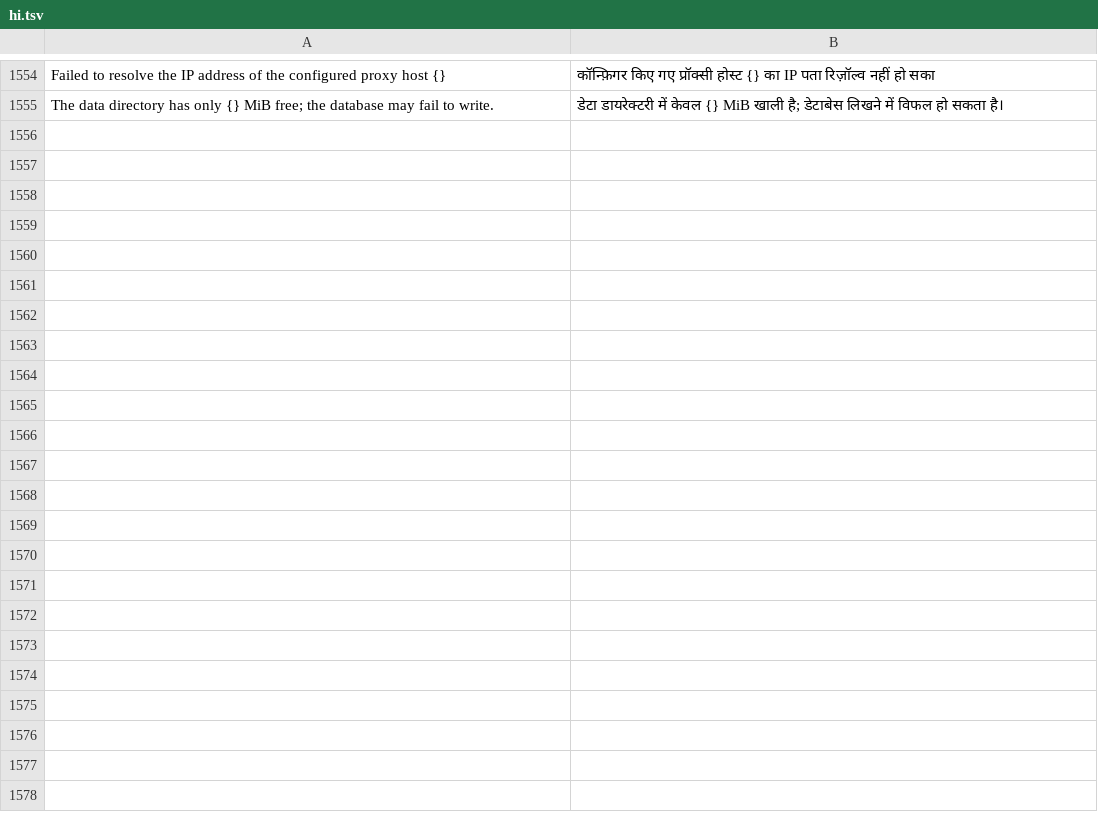
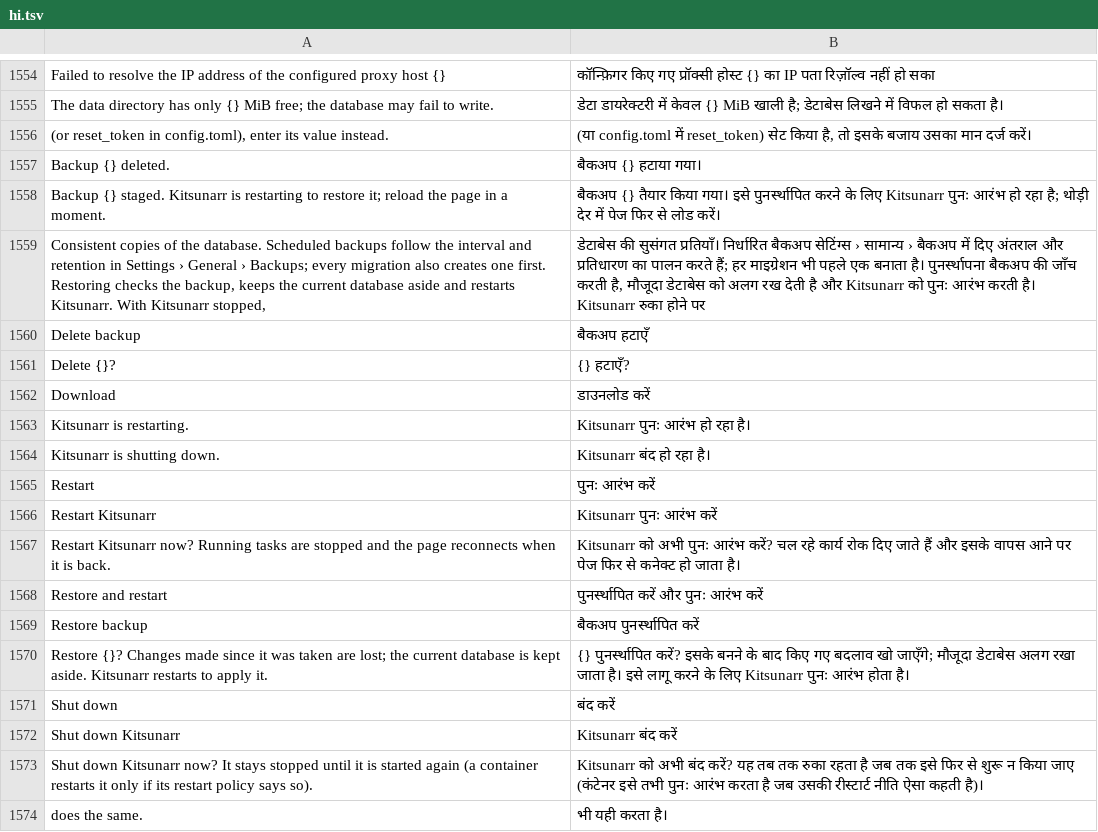
Before and after one commit to KvasFan/Kitsunarr, a TSV file: crates/kitsunarr-web/translations/hi.tsv, drawn as a sheet; only a part is shown, gaps mark what is left out.

```diff
--- a/crates/kitsunarr-web/translations/hi.tsv
+++ b/crates/kitsunarr-web/translations/hi.tsv
@@ -1555 +1555,20 @@ Failed to resolve the IP address of the configured proxy host {}	कॉन्फ
 The data directory has only {} MiB free; the database may fail to write.	डेटा डायरेक्टरी में केवल {} MiB खाली है; डेटाबेस लिखने में विफल हो सकता है।
+(or reset_token in config.toml), enter its value instead.	(या config.toml में reset_token) सेट किया है, तो इसके बजाय उसका मान दर्ज करें।
+Backup {} deleted.	बैकअप {} हटाया गया।
+Backup {} staged. Kitsunarr is restarting to restore it; reload the page in a moment.	बैकअप {} तैयार किया गया। इसे पुनर्स्थापित करने के लिए Kitsunarr पुनः आरंभ हो रहा है; थोड़ी देर में पेज फिर से लोड करें।
+Consistent copies of the database. Scheduled backups follow the interval and retention in Settings › General › Backups; every migration also creates one first. Restoring checks the backup, keeps the current database aside and restarts Kitsunarr. With Kitsunarr stopped,	डेटाबेस की सुसंगत प्रतियाँ। निर्धारित बैकअप सेटिंग्स › सामान्य › बैकअप में दिए अंतराल और प्रतिधारण का पालन करते हैं; हर माइग्रेशन भी पहले एक बनाता है। पुनर्स्थापना बैकअप की जाँच करती है, मौजूदा डेटाबेस को अलग रख देती है और Kitsunarr को पुनः आरंभ करती है। Kitsunarr रुका होने पर
+Delete backup	बैकअप हटाएँ
+Delete {}?	{} हटाएँ?
+Download	डाउनलोड करें
+Kitsunarr is restarting.	Kitsunarr पुनः आरंभ हो रहा है।
+Kitsunarr is shutting down.	Kitsunarr बंद हो रहा है।
+Restart	पुनः आरंभ करें
+Restart Kitsunarr	Kitsunarr पुनः आरंभ करें
+Restart Kitsunarr now? Running tasks are stopped and the page reconnects when it is back.	Kitsunarr को अभी पुनः आरंभ करें? चल रहे कार्य रोक दिए जाते हैं और इसके वापस आने पर पेज फिर से कनेक्ट हो जाता है।
+Restore and restart	पुनर्स्थापित करें और पुनः आरंभ करें
+Restore backup	बैकअप पुनर्स्थापित करें
+Restore {}? Changes made since it was taken are lost; the current database is kept aside. Kitsunarr restarts to apply it.	{} पुनर्स्थापित करें? इसके बनने के बाद किए गए बदलाव खो जाएँगे; मौजूदा डेटाबेस अलग रखा जाता है। इसे लागू करने के लिए Kitsunarr पुनः आरंभ होता है।
+Shut down	बंद करें
+Shut down Kitsunarr	Kitsunarr बंद करें
+Shut down Kitsunarr now? It stays stopped until it is started again (a container restarts it only if its restart policy says so).	Kitsunarr को अभी बंद करें? यह तब तक रुका रहता है जब तक इसे फिर से शुरू न किया जाए (कंटेनर इसे तभी पुनः आरंभ करता है जब उसकी रीस्टार्ट नीति ऐसा कहती है)।
+does the same.	भी यही करता है।
```
Also changed, not shown: crates/kitsunarr-web/translations/bn.tsv, crates/kitsunarr-web/translations/el.tsv, 40 other files.
